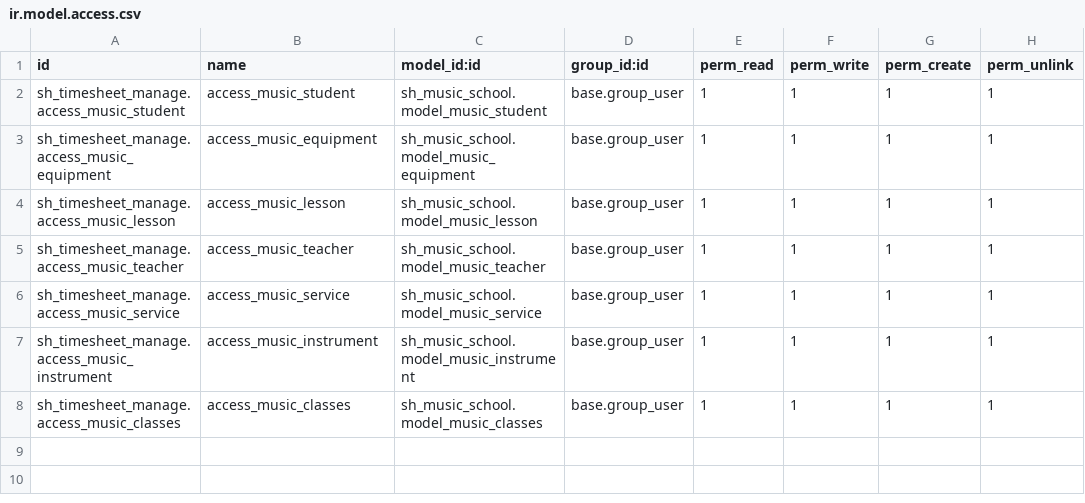
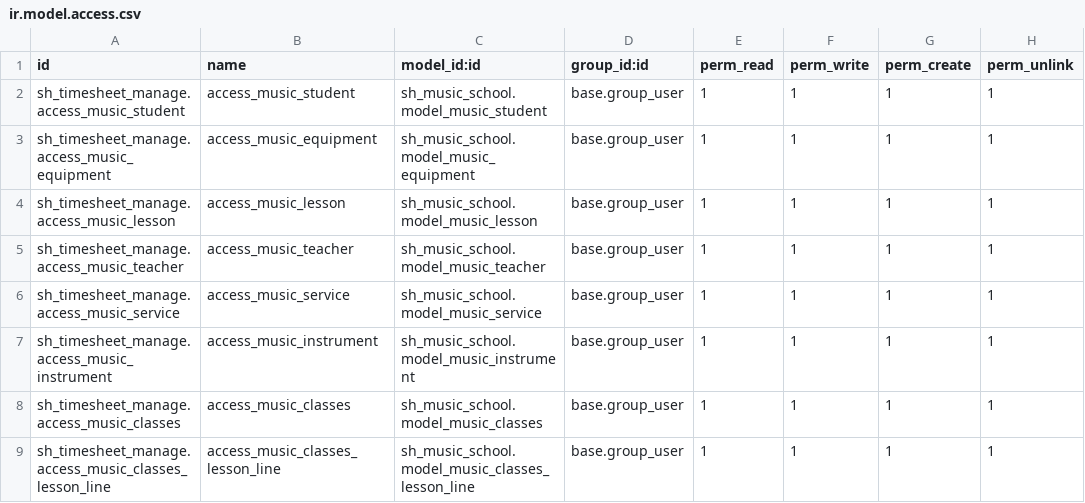
Before and after one commit to Gaurav-softhealer/Gaurav-Training, a CSV file: sh_music_school/Security/ir.model.access.csv, drawn as a sheet; the diff names each change by its address in the sheet, - before the commit and + after, or states it on an @@ line.

```diff
--- a/sh_music_school/Security/ir.model.access.csv
+++ b/sh_music_school/Security/ir.model.access.csv
+row 9: sh_timesheet_manage.access_music_classes_lesson_line | access_music_classes_lesson_line | sh_music_school.model_music_classes_lesson_line | base.group_user | 1 | 1 | 1 | 1
```
Also changed, not shown: 37 other files.
